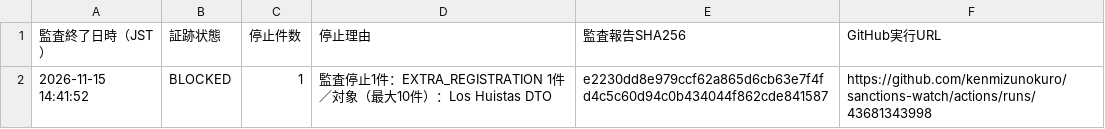
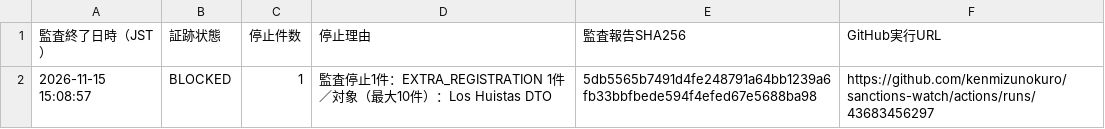
Before and after one commit to kenmizunokuro/sanctions-watch, a CSV file: data/dashboard/ofac_integrity.csv, drawn as a sheet.

```diff
--- a/data/dashboard/ofac_integrity.csv
+++ b/data/dashboard/ofac_integrity.csv
@@ -1,2 +1,2 @@
 監査終了日時（JST）,証跡状態,停止件数,停止理由,監査報告SHA256,GitHub実行URL
-2026-11-15 14:41:52,BLOCKED,1,監査停止1件：EXTRA_REGISTRATION 1件／対象（最大10件）：Los Huistas DTO,e2230dd8e979ccf62a865d6cb63e7f4fd4c5c60d94c0b434044f862cde841587,https://github.com/kenmizunokuro/sanctions-watch/actions/runs/43681343998
+2026-11-15 15:08:57,BLOCKED,1,監査停止1件：EXTRA_REGISTRATION 1件／対象（最大10件）：Los Huistas DTO,5db5565b7491d4fe248791a64bb1239a6fb33bbfbede594f4efed67e5688ba98,https://github.com/kenmizunokuro/sanctions-watch/actions/runs/43683456297
```
Also changed, not shown: data/dashboard/status.csv, data/dashboard/status_detail.csv, 1 other file.
